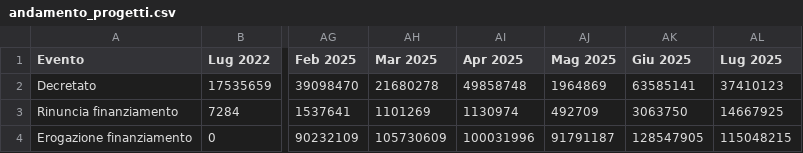
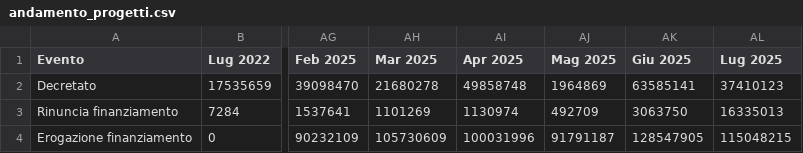
Before and after one commit to teamdigitale/padigitale2026-opendata, a CSV file: data/KPI/andamento_progetti.csv, drawn as a sheet; only a part is shown, gaps mark what is left out; the diff names each change by its address in the sheet, - before the commit and + after, or states it on an @@ line.

Commit message:
Aggiunti dataset con split per avviso

```diff
--- a/data/KPI/andamento_progetti.csv
+++ b/data/KPI/andamento_progetti.csv
-AL3 (Lug 2025): 14667925
+AL3 (Lug 2025): 16335013
```
Also changed, not shown: data/KPI/importi_per_comune.csv, data/KPI/totale_per_misura.csv, 4 other files.
